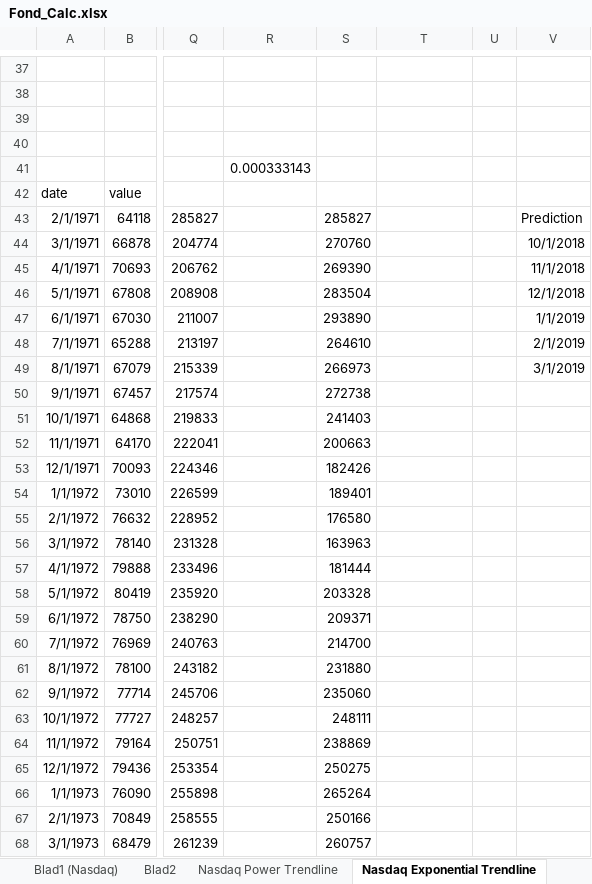
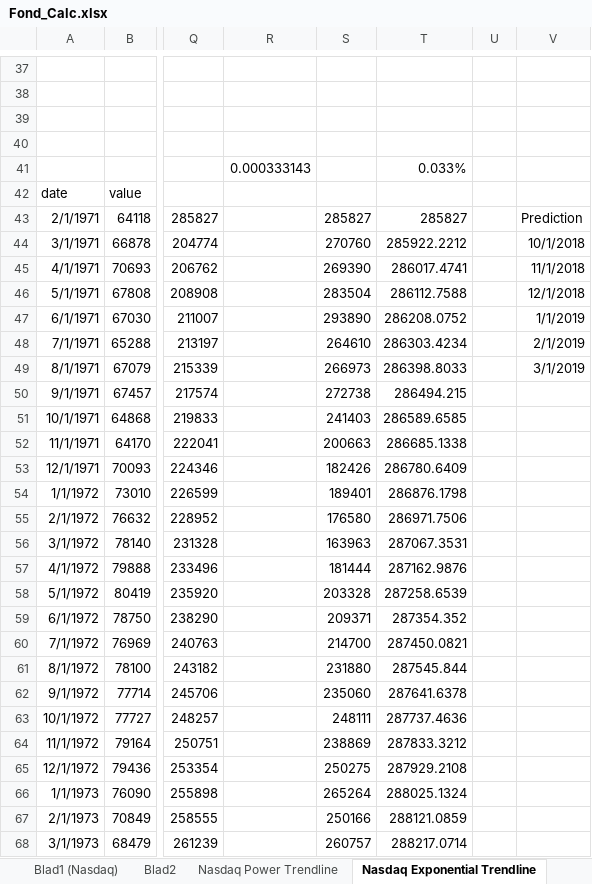
Before and after one commit to KiarashBeh/ONLINE, an Excel workbook: Trendline/Fond_Calc.xlsx, sheet Nasdaq Exponential Trendline, drawn as a sheet; only a part is shown, gaps mark what is left out; values as stored, in another font and other column widths than the file's, no borders; charts and pictures not drawn; the diff covers the shown part only; the diff names each change by its address in the sheet, - before the commit and + after, or states it on an @@ line.

```diff
--- a/Trendline/Fond_Calc.xlsx (sheet Nasdaq Exponential Trendline)
+++ b/Trendline/Fond_Calc.xlsx (sheet Nasdaq Exponential Trendline)
-T41: (empty)
+T41: 0.033%
-T43: (empty)
+T43: 285827
-T44: (empty)
+T44: 285922.2212
-T45: (empty)
+T45: 286017.4741
-T46: (empty)
+T46: 286112.7588
-T47: (empty)
+T47: 286208.0752
-T48: (empty)
+T48: 286303.4234
-T49: (empty)
+T49: 286398.8033
-T50: (empty)
+T50: 286494.215
-T51: (empty)
+T51: 286589.6585
-T52: (empty)
+T52: 286685.1338
-T53: (empty)
+T53: 286780.6409
-T54: (empty)
+T54: 286876.1798
-T55: (empty)
+T55: 286971.7506
-T56: (empty)
+T56: 287067.3531
-T57: (empty)
+T57: 287162.9876
-T58: (empty)
+T58: 287258.6539
-T59: (empty)
+T59: 287354.352
-T60: (empty)
+T60: 287450.0821
-T61: (empty)
+T61: 287545.844
-T62: (empty)
+T62: 287641.6378
-T63: (empty)
+T63: 287737.4636
-T64: (empty)
+T64: 287833.3212
-T65: (empty)
+T65: 287929.2108
-T66: (empty)
+T66: 288025.1324
-T67: (empty)
+T67: 288121.0859
-T68: (empty)
+T68: 288217.0714
```
Also changed, not shown: 110 edited cells and merged cells elsewhere in this sheet, sheet Nasdaq Power Trendline, formulas that keep their value, charts or pictures, 4 other files.
